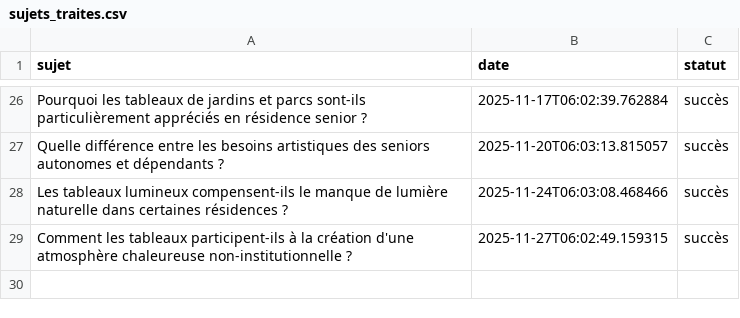
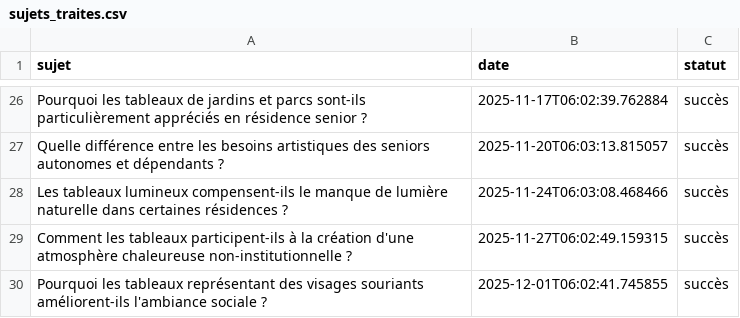
Before and after one commit to Metalosmose21/Residence-senior-2, a CSV file: sujets_traites.csv, drawn as a sheet; only a part is shown, gaps mark what is left out.

```diff
--- a/sujets_traites.csv
+++ b/sujets_traites.csv
@@ -29 +29,2 @@ Les tableaux lumineux compensent-ils le manque de lumière naturelle dans certai
 Comment les tableaux participent-ils à la création d'une atmosphère chaleureuse non-institutionnelle ?,2025-11-27T06:02:49.159315,succès
+Pourquoi les tableaux représentant des visages souriants améliorent-ils l'ambiance sociale ?,2025-12-01T06:02:41.745855,succès
```
Also changed, not shown: sujets.csv.
